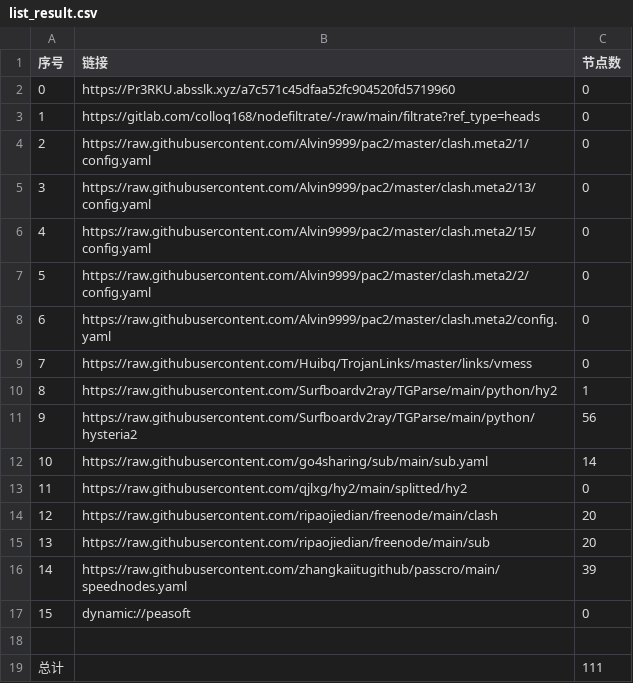
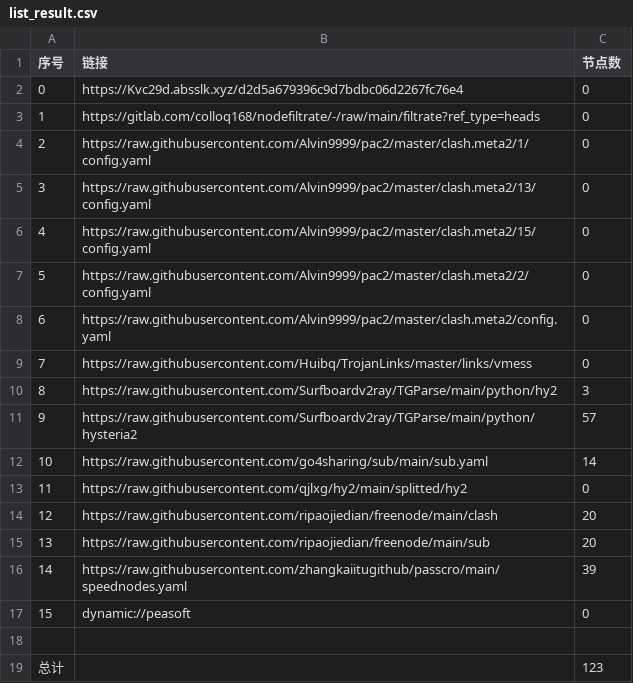
Before and after one commit to weg2025/AutoSearchPublicNodes, a CSV file: list_result.csv, drawn as a sheet.

```diff
--- a/list_result.csv
+++ b/list_result.csv
@@ -1,3 +1,3 @@
 序号,链接,节点数
-0,https://Pr3RKU.absslk.xyz/a7c571c45dfaa52fc904520fd5719960,0
+0,https://Kvc29d.absslk.xyz/d2d5a679396c9d7bdbc06d2267fc76e4,0
 1,https://gitlab.com/colloq168/nodefiltrate/-/raw/main/filtrate?ref_type=heads,0
@@ -9,4 +9,4 @@
 7,https://raw.githubusercontent.com/Huibq/TrojanLinks/master/links/vmess,0
-8,https://raw.githubusercontent.com/Surfboardv2ray/TGParse/main/python/hy2,1
-9,https://raw.githubusercontent.com/Surfboardv2ray/TGParse/main/python/hysteria2,56
+8,https://raw.githubusercontent.com/Surfboardv2ray/TGParse/main/python/hy2,3
+9,https://raw.githubusercontent.com/Surfboardv2ray/TGParse/main/python/hysteria2,57
 10,https://raw.githubusercontent.com/go4sharing/sub/main/sub.yaml,14
@@ -18,2 +18,2 @@
 
-总计,,111
+总计,,123
```
Also changed, not shown: 7 other files.
